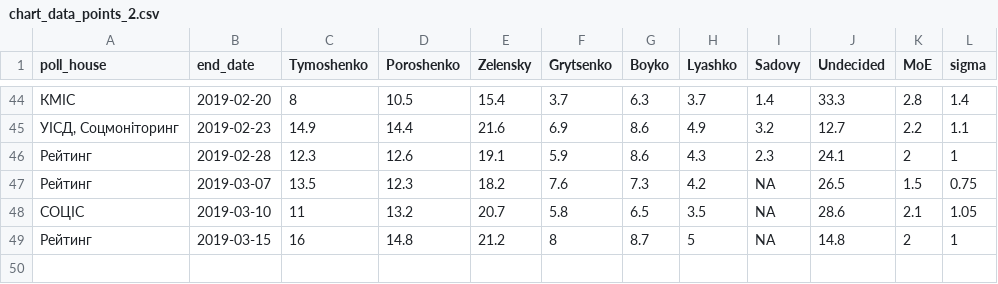
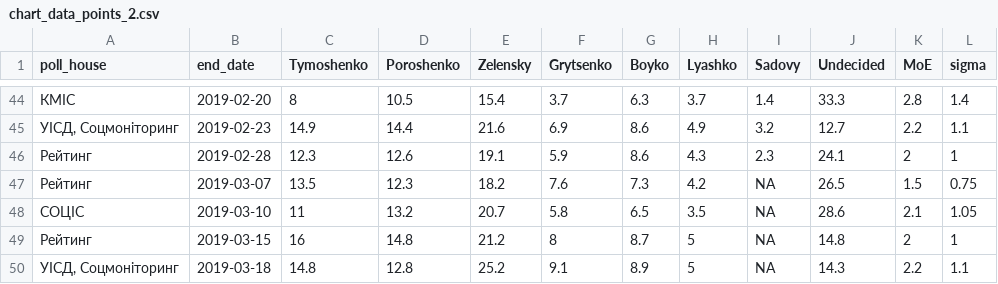
Before and after one commit to drimacus182/president_polls, a CSV file: data/chart_data_points_2.csv, drawn as a sheet; only a part is shown, gaps mark what is left out; the diff names each change by its address in the sheet, - before the commit and + after, or states it on an @@ line.

```diff
--- a/data/chart_data_points_2.csv
+++ b/data/chart_data_points_2.csv
+row 50: УІСД, Соцмоніторинг | 2019-03-18 | 14.8 | 12.8 | 25.2 | 9.1 | 8.9 | 5 | NA | 14.3 | 2.2 | 1.1
```
Also changed, not shown: data/chart_data_lines_2.csv.
